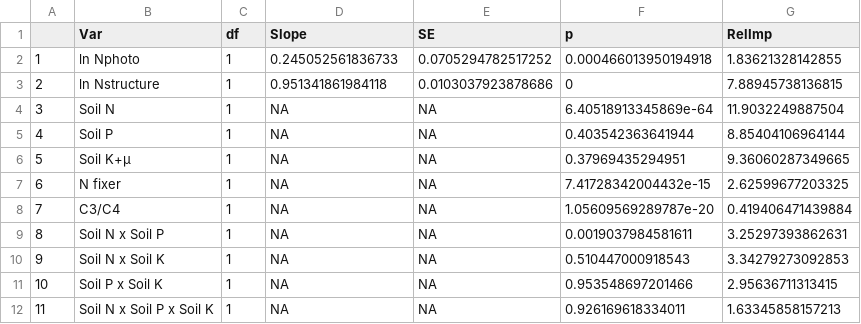
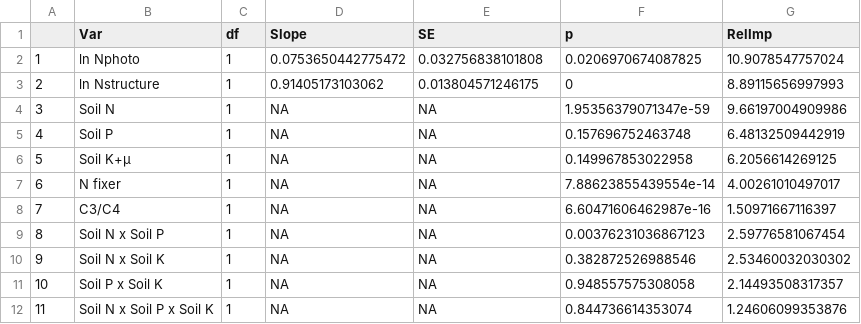
Before and after one commit to efwaring/NutNetPhys, a CSV file: Analysis/tables/Narea_pred_model.csv, drawn as a sheet.

```diff
--- a/Analysis/tables/Narea_pred_model.csv
+++ b/Analysis/tables/Narea_pred_model.csv
@@ -1,12 +1,12 @@
 "","Var","df","Slope","SE","p","RelImp"
-"1","ln Nphoto",1,0.245052561836733,0.0705294782517252,0.000466013950194918,1.83621328142855
-"2","ln Nstructure",1,0.951341861984118,0.0103037923878686,0,7.88945738136815
-"3","Soil N",1,NA,NA,6.40518913345869e-64,11.9032249887504
-"4","Soil P",1,NA,NA,0.403542363641944,8.85404106964144
-"5","Soil K+µ",1,NA,NA,0.37969435294951,9.36060287349665
-"6","N fixer",1,NA,NA,7.41728342004432e-15,2.62599677203325
-"7","C3/C4",1,NA,NA,1.05609569289787e-20,0.419406471439884
-"8","Soil N x Soil P",1,NA,NA,0.0019037984581611,3.25297393862631
-"9","Soil N x Soil K",1,NA,NA,0.510447000918543,3.34279273092853
-"10","Soil P x Soil K",1,NA,NA,0.953548697201466,2.95636711313415
-"11","Soil N x Soil P x Soil K",1,NA,NA,0.926169618334011,1.63345858157213
+"1","ln Nphoto",1,0.0753650442775472,0.032756838101808,0.0206970674087825,10.9078547757024
+"2","ln Nstructure",1,0.91405173103062,0.013804571246175,0,8.89115656997993
+"3","Soil N",1,NA,NA,1.95356379071347e-59,9.66197004909986
+"4","Soil P",1,NA,NA,0.157696752463748,6.48132509442919
+"5","Soil K+µ",1,NA,NA,0.149967853022958,6.2056614269125
+"6","N fixer",1,NA,NA,7.88623855439554e-14,4.00261010497017
+"7","C3/C4",1,NA,NA,6.60471606462987e-16,1.50971667116397
+"8","Soil N x Soil P",1,NA,NA,0.00376231036867123,2.59776581067454
+"9","Soil N x Soil K",1,NA,NA,0.382872526988546,2.53460032030302
+"10","Soil P x Soil K",1,NA,NA,0.948557575308058,2.14493508317357
+"11","Soil N x Soil P x Soil K",1,NA,NA,0.844736614353074,1.24606099353876
```
Also changed, not shown: Analysis/tables/Narea_model.csv, Analysis/tables/delta_live_mass_model.csv, 9 other files.
